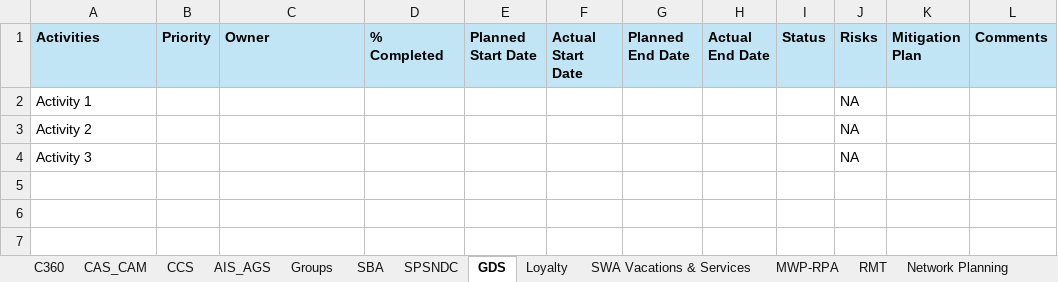
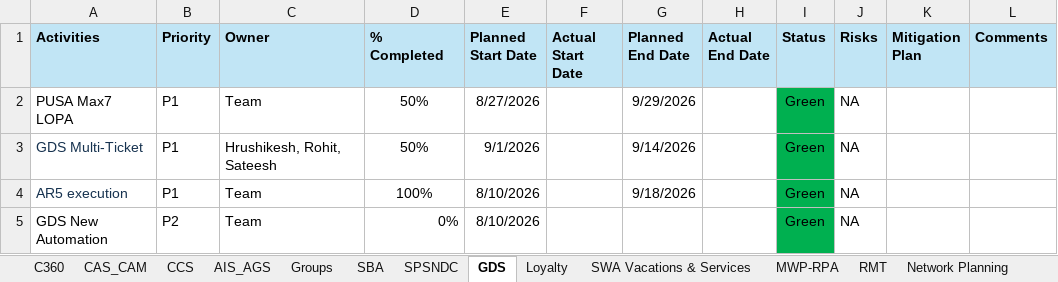
Before and after one commit to Qentelli-Design/SWA, an Excel workbook: Product_Status_Report.xlsx, sheet GDS, drawn as a sheet; values as stored, in another font and other column widths than the file's, no borders; removed rows and columns are numbered as before the commit, all else as after; the diff names each change by its address in the sheet, - before the commit and + after, or states it on an @@ line.

```diff
--- a/Product_Status_Report.xlsx (sheet GDS)
+++ b/Product_Status_Report.xlsx (sheet GDS)
-row 2: Activity 1 |  |  |  |  |  |  |  |  | NA
-row 3: Activity 2 |  |  |  |  |  |  |  |  | NA
-row 4: Activity 3 |  |  |  |  |  |  |  |  | NA
+row 2: PUSA Max7 LOPA | P1 | Team | 50% | 8/27/2026 |  | 9/29/2026 |  | Green | NA
+row 3: GDS Multi-Ticket | P1 | Hrushikesh, Rohit, Sateesh | 50% | 9/1/2026 |  | 9/14/2026 |  | Green | NA
+row 4: AR5 execution | P1 | Team | 100% | 8/10/2026 |  | 9/18/2026 |  | Green | NA
+row 5: GDS New Automation | P2 | Team | 0% | 8/10/2026 |  |  |  | Green | NA
```
Also changed, not shown: sheet AIS_AGS, sheet Loyalty, sheet CCS, sheet SBA, sheet SPSNDC, sheet Network Planning, 4 more sheets.
